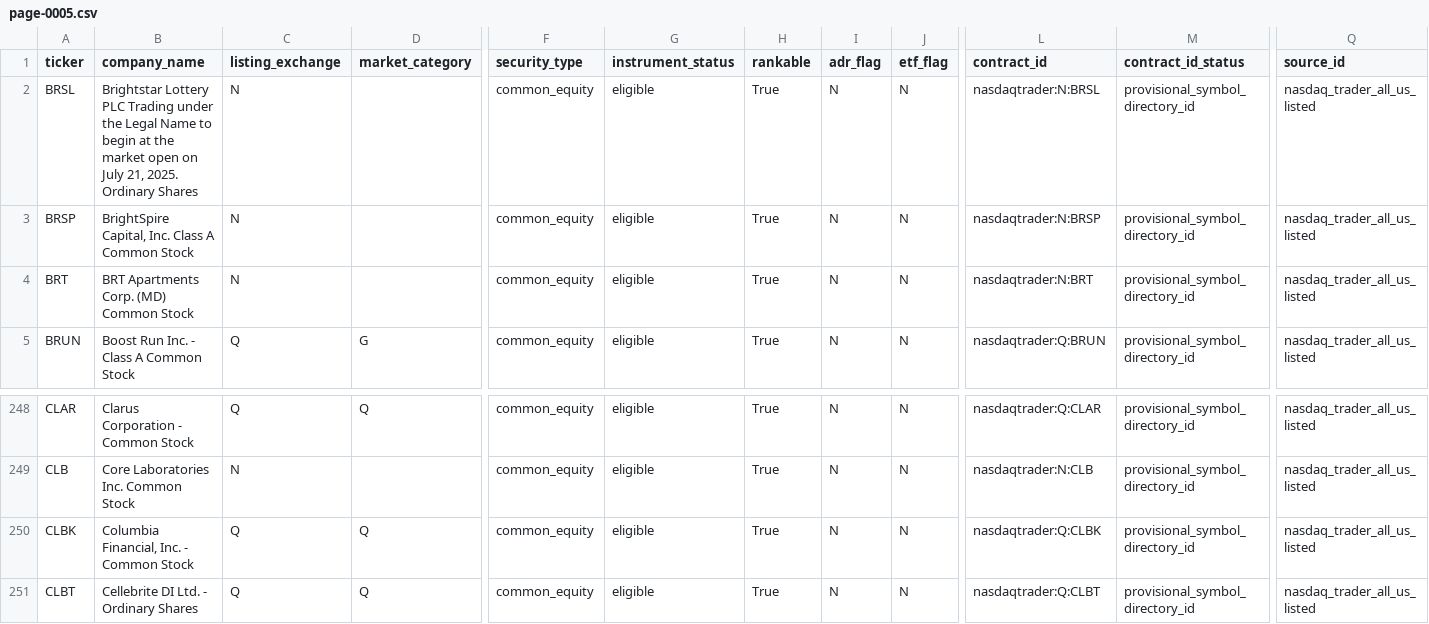
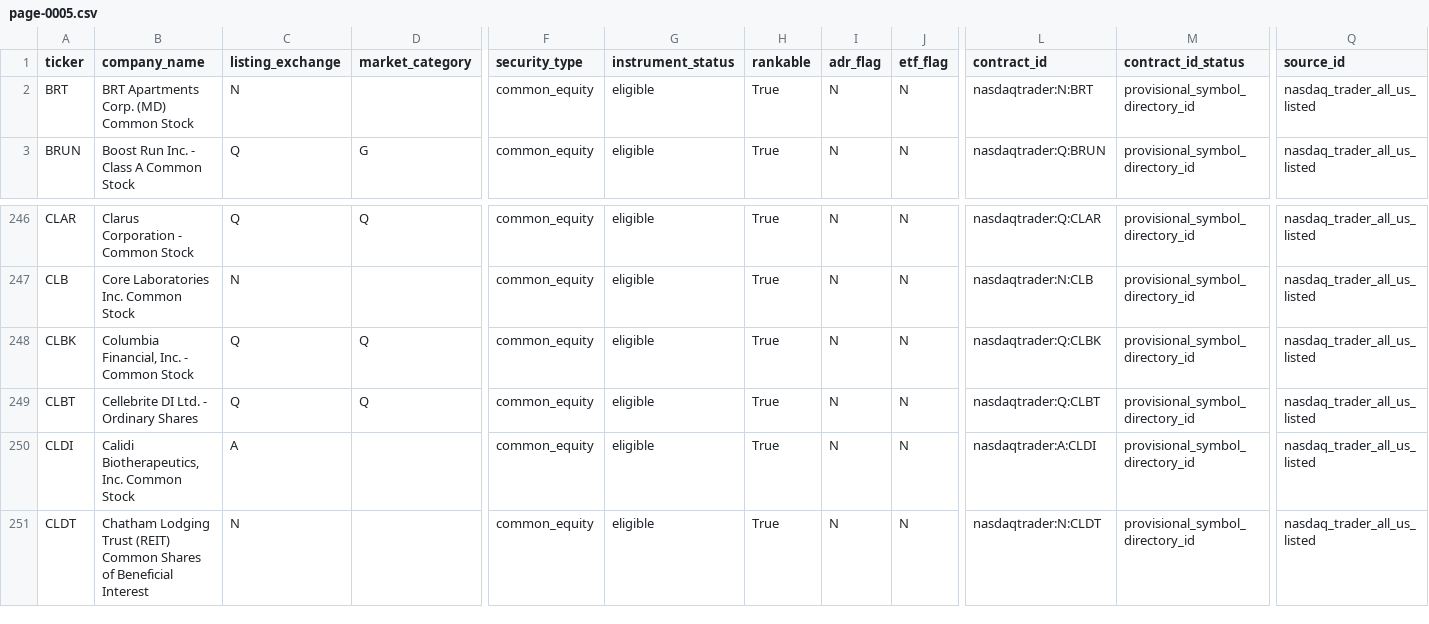
Before and after one commit to chelovekodessa/qrgf-market-data, a CSV file: data/latest/pages/page-0005.csv, drawn as a sheet; only a part is shown, gaps mark what is left out; removed rows and columns are numbered as before the commit, all else as after; rows hold the shown columns only; the diff names each change by its address in the sheet, - before the commit and + after, or states it on an @@ line.

```diff
--- a/data/latest/pages/page-0005.csv
+++ b/data/latest/pages/page-0005.csv
-row 2: BRSL | Brightstar Lottery PLC Trading under the Legal Name to begin at the market open on July 21, 2025. Ordinary Shares | N |  | common_equity | eligible | True | N | N | nasdaqtrader:N:BRSL | provisional_symbol_directory_id | nasdaq_trader_all_us_listed
-row 3: BRSP | BrightSpire Capital, Inc. Class A Common Stock | N |  | common_equity | eligible | True | N | N | nasdaqtrader:N:BRSP | provisional_symbol_directory_id | nasdaq_trader_all_us_listed
+row 250: CLDI | Calidi Biotherapeutics, Inc. Common Stock | A |  | common_equity | eligible | True | N | N | nasdaqtrader:A:CLDI | provisional_symbol_directory_id | nasdaq_trader_all_us_listed
+row 251: CLDT | Chatham Lodging Trust (REIT) Common Shares of Beneficial Interest | N |  | common_equity | eligible | True | N | N | nasdaqtrader:N:CLDT | provisional_symbol_directory_id | nasdaq_trader_all_us_listed
```
Also changed, not shown: data/latest/pages/page-0004.csv, data/latest/pages/page-0006.csv, 19 other files.
